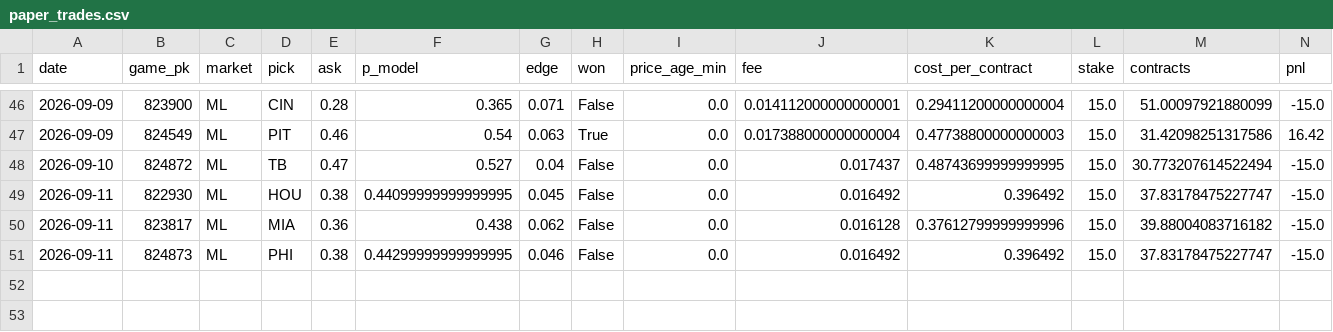
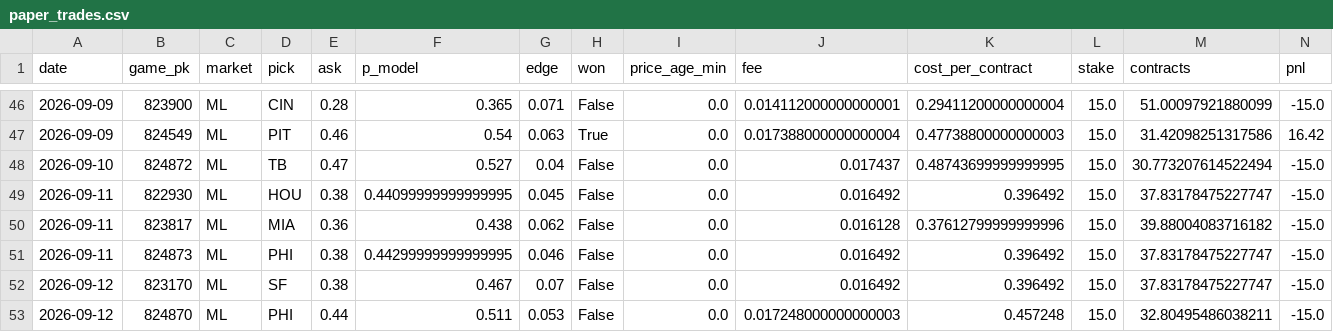
Before and after one commit to jdev-02/gooseline-model-hq, a CSV file: data/mlb/paper_trades.csv, drawn as a sheet; only a part is shown, gaps mark what is left out; rows hold the shown columns only; the diff names each change by its address in the sheet, - before the commit and + after, or states it on an @@ line.

```diff
--- a/data/mlb/paper_trades.csv
+++ b/data/mlb/paper_trades.csv
+row 52: 2026-09-12 | 823170 | ML | SF | 0.38 | 0.467 | 0.07 | False | 0.0 | 0.016492 | 0.396492 | 15.0 | 37.83178475227747 | -15.0
+row 53: 2026-09-12 | 824870 | ML | PHI | 0.44 | 0.511 | 0.053 | False | 0.0 | 0.017248000000000003 | 0.457248 | 15.0 | 32.80495486038211 | -15.0
```
Also changed, not shown: data/mlb/narrative/log.csv, 6 other files.
